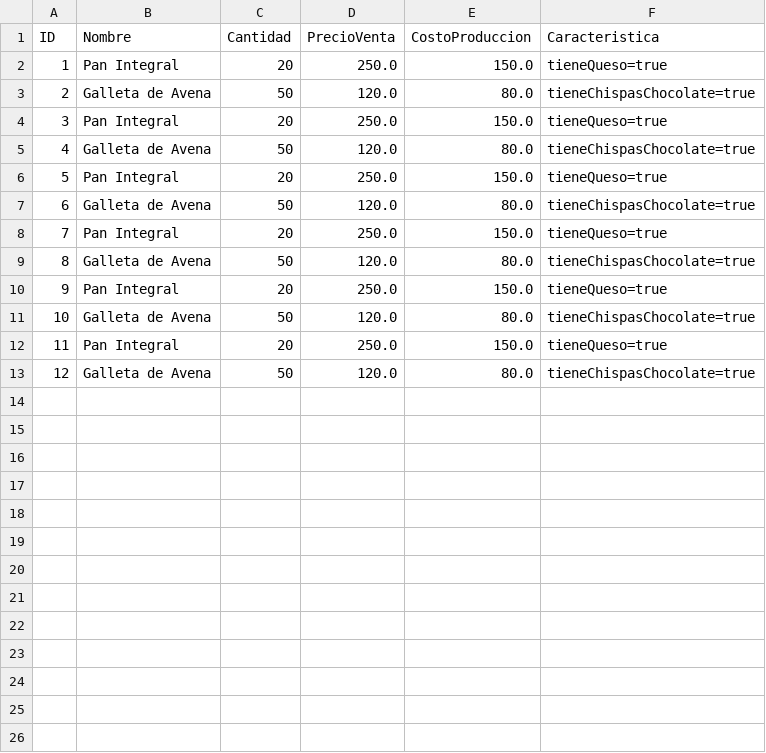
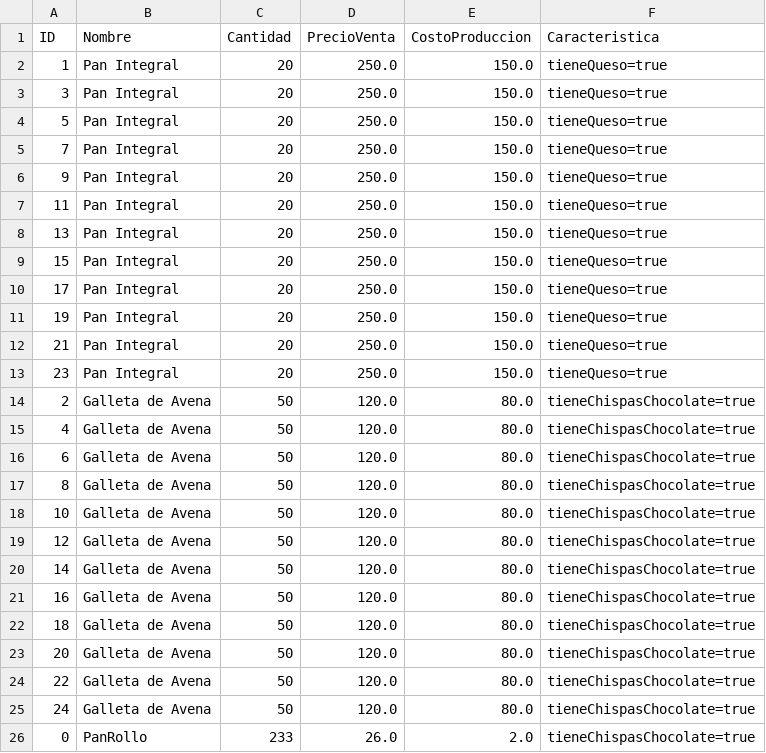
Before and after one commit to JimeOb/panaderia, a CSV file: reporte_productos.csv, drawn as a sheet.

```diff
--- a/reporte_productos.csv
+++ b/reporte_productos.csv
@@ -2,12 +2,25 @@ ID,Nombre,Cantidad,PrecioVenta,CostoProduccion,Caracteristica
 1,Pan Integral,20,250.0,150.0,tieneQueso=true
+3,Pan Integral,20,250.0,150.0,tieneQueso=true
+5,Pan Integral,20,250.0,150.0,tieneQueso=true
+7,Pan Integral,20,250.0,150.0,tieneQueso=true
+9,Pan Integral,20,250.0,150.0,tieneQueso=true
+11,Pan Integral,20,250.0,150.0,tieneQueso=true
+13,Pan Integral,20,250.0,150.0,tieneQueso=true
+15,Pan Integral,20,250.0,150.0,tieneQueso=true
+17,Pan Integral,20,250.0,150.0,tieneQueso=true
+19,Pan Integral,20,250.0,150.0,tieneQueso=true
+21,Pan Integral,20,250.0,150.0,tieneQueso=true
+23,Pan Integral,20,250.0,150.0,tieneQueso=true
 2,Galleta de Avena,50,120.0,80.0,tieneChispasChocolate=true
-3,Pan Integral,20,250.0,150.0,tieneQueso=true
 4,Galleta de Avena,50,120.0,80.0,tieneChispasChocolate=true
-5,Pan Integral,20,250.0,150.0,tieneQueso=true
 6,Galleta de Avena,50,120.0,80.0,tieneChispasChocolate=true
-7,Pan Integral,20,250.0,150.0,tieneQueso=true
 8,Galleta de Avena,50,120.0,80.0,tieneChispasChocolate=true
-9,Pan Integral,20,250.0,150.0,tieneQueso=true
 10,Galleta de Avena,50,120.0,80.0,tieneChispasChocolate=true
-11,Pan Integral,20,250.0,150.0,tieneQueso=true
 12,Galleta de Avena,50,120.0,80.0,tieneChispasChocolate=true
+14,Galleta de Avena,50,120.0,80.0,tieneChispasChocolate=true
+16,Galleta de Avena,50,120.0,80.0,tieneChispasChocolate=true
+18,Galleta de Avena,50,120.0,80.0,tieneChispasChocolate=true
+20,Galleta de Avena,50,120.0,80.0,tieneChispasChocolate=true
+22,Galleta de Avena,50,120.0,80.0,tieneChispasChocolate=true
+24,Galleta de Avena,50,120.0,80.0,tieneChispasChocolate=true
+0,PanRollo,233,26.0,2.0,tieneChispasChocolate=true
```
Also changed, not shown: 9 other files.
